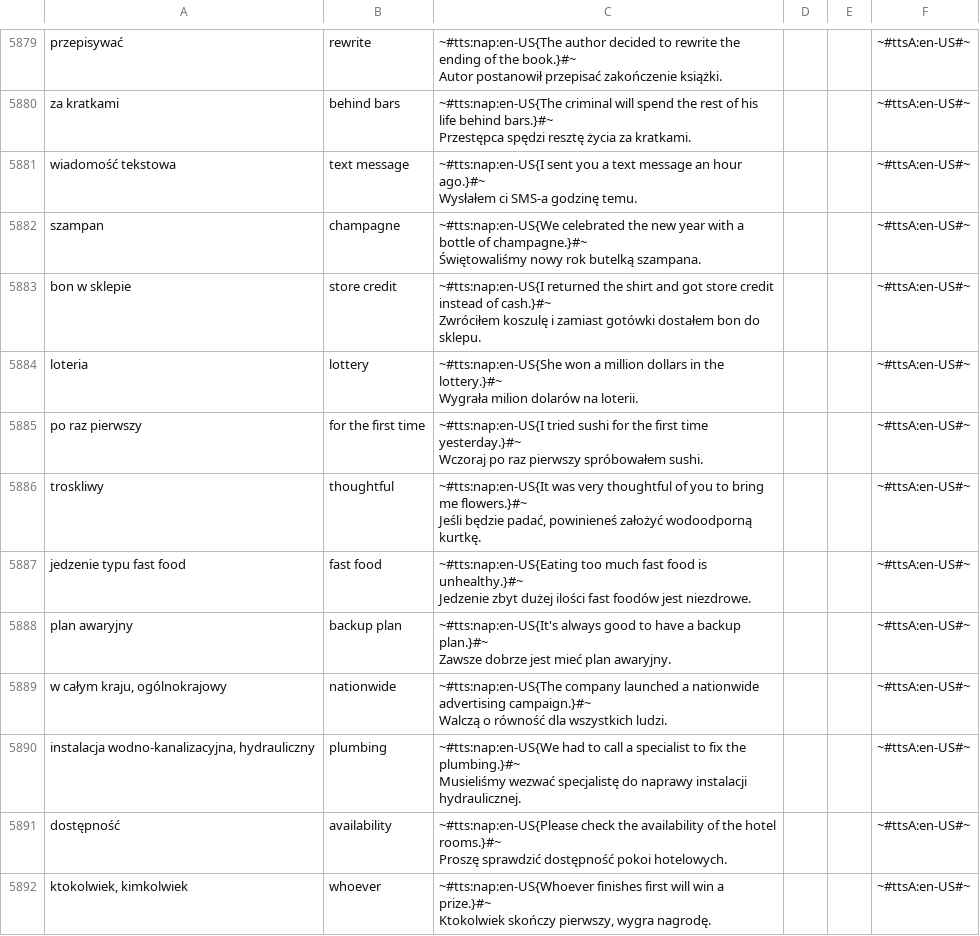
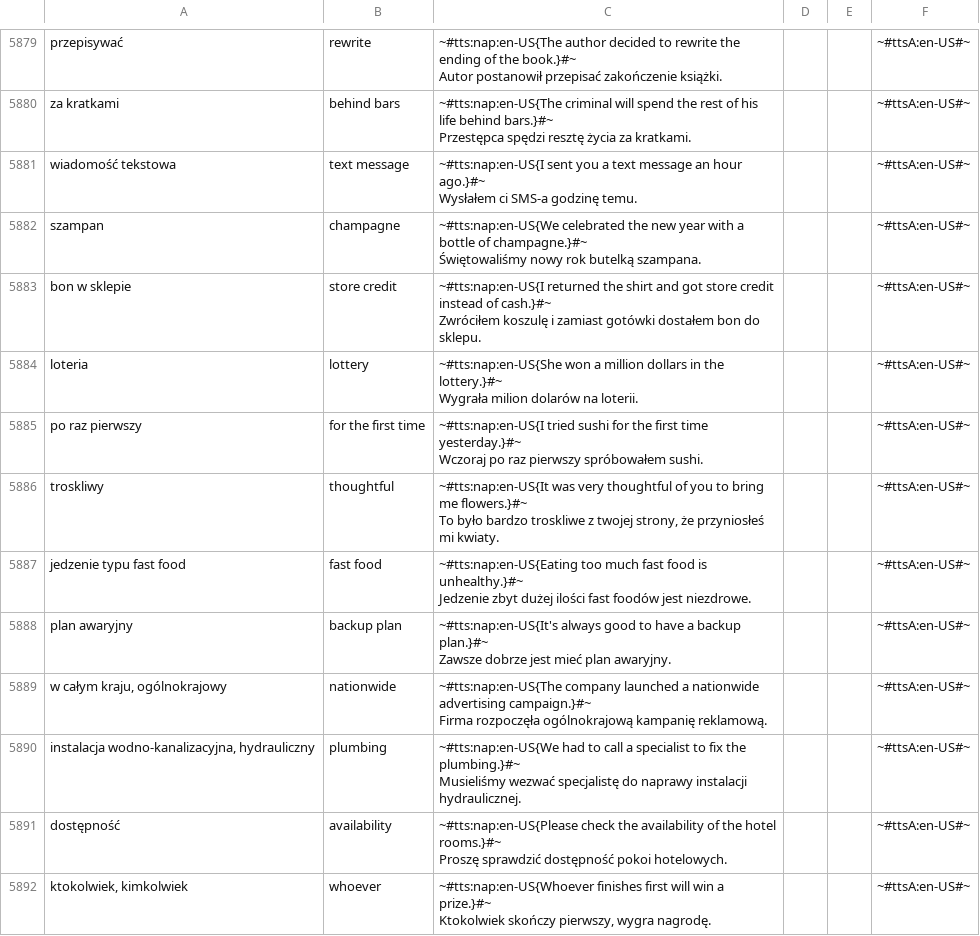
Before and after one commit to AntLightCode/spreadsheetmemo-library, a CSV file: Vocabulary & Language Practice/Polish-English - Starter.csv, drawn as a sheet; only a part is shown, gaps mark what is left out; the diff covers the shown part only.

```diff
--- a/Vocabulary & Language Practice/Polish-English - Starter.csv
+++ b/Vocabulary & Language Practice/Polish-English - Starter.csv
@@ -15275,4 +15270,4 @@ po raz pierwszy,for the first time,"~#tts:nap:en-US{I tried sushi for the first
 Wczoraj po raz pierwszy spróbowałem sushi.",,,~#ttsA:en-US#~
-troskliwy,thoughtful,"~#tts:nap:en-US{It was very thoughtful of you to bring me flowers.}#~
-Jeśli będzie padać, powinieneś założyć wodoodporną kurtkę.",,,~#ttsA:en-US#~
+troskliwy,thoughtful,"~#tts:nap:en-US{It was very thoughtful of you to bring me flowers.}#~
+To było bardzo troskliwe z twojej strony, że przyniosłeś mi kwiaty.",,,~#ttsA:en-US#~
 jedzenie typu fast food,fast food,"~#tts:nap:en-US{Eating too much fast food is unhealthy.}#~
@@ -15281,4 +15276,4 @@ plan awaryjny,backup plan,"~#tts:nap:en-US{It's always good to have a backup pla
 Zawsze dobrze jest mieć plan awaryjny.",,,~#ttsA:en-US#~
-"w całym kraju, ogólnokrajowy",nationwide,"~#tts:nap:en-US{The company launched a nationwide advertising campaign.}#~
-Walczą o równość dla wszystkich ludzi.",,,~#ttsA:en-US#~
+"w całym kraju, ogólnokrajowy",nationwide,"~#tts:nap:en-US{The company launched a nationwide advertising campaign.}#~
+Firma rozpoczęła ogólnokrajową kampanię reklamową.",,,~#ttsA:en-US#~
 "instalacja wodno-kanalizacyjna, hydrauliczny",plumbing,"~#tts:nap:en-US{We had to call a specialist to fix the plumbing.}#~
```
Also changed, not shown: 2 added rows, 2 removed rows and 84 edited cells elsewhere in this file, Vocabulary & Language Practice/Polish-English - Advanced.csv.
